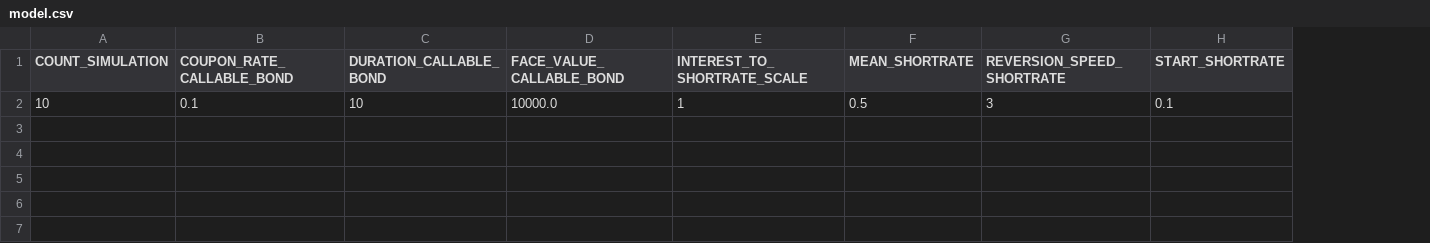
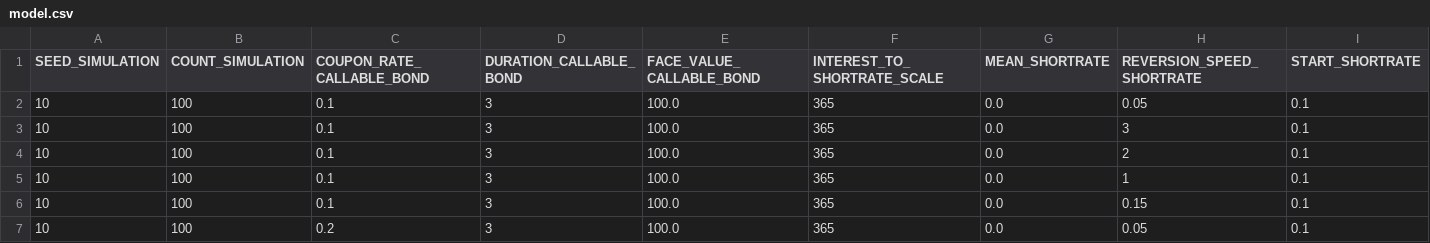
Before and after one commit to philippageorgiou/bermuda, a CSV file: einScheiss/model.csv, drawn as a sheet; only a part is shown; removed rows and columns are numbered as before the commit, all else as after; rows hold the shown columns only; the diff names each change by its address in the sheet, - before the commit and + after, or states it on an @@ line.

```diff
--- a/einScheiss/model.csv
+++ b/einScheiss/model.csv
+column A (SEED_SIMULATION), empty
-row 2: 10 | 0.1 | 10 | 10000.0 | 1 | 0.5 | 3 | 0.1
+row 2: 10 | 100 | 0.1 | 3 | 100.0 | 365 | 0.0 | 0.05 | 0.1
+row 3: 10 | 100 | 0.1 | 3 | 100.0 | 365 | 0.0 | 3 | 0.1
+row 4: 10 | 100 | 0.1 | 3 | 100.0 | 365 | 0.0 | 2 | 0.1
+row 5: 10 | 100 | 0.1 | 3 | 100.0 | 365 | 0.0 | 1 | 0.1
+row 6: 10 | 100 | 0.1 | 3 | 100.0 | 365 | 0.0 | 0.15 | 0.1
+row 7: 10 | 100 | 0.2 | 3 | 100.0 | 365 | 0.0 | 0.05 | 0.1
```
Also changed, not shown: 38 other files.
